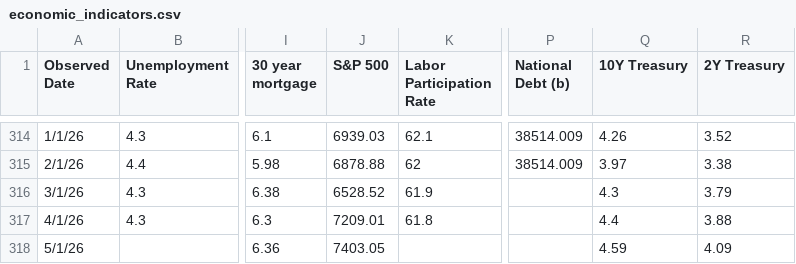
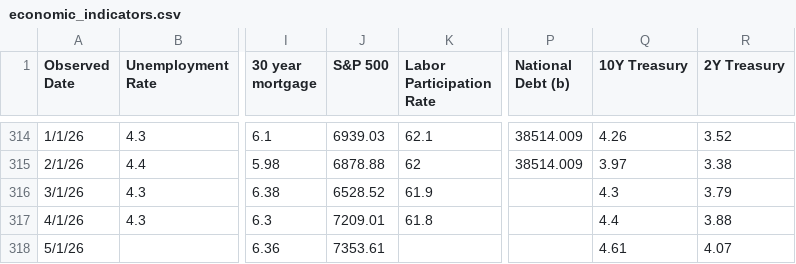
Before and after one commit to browningtons/economic-dashboard, a CSV file: public/data/economic_indicators.csv, drawn as a sheet; only a part is shown, gaps mark what is left out; the diff names each change by its address in the sheet, - before the commit and + after, or states it on an @@ line.

```diff
--- a/public/data/economic_indicators.csv
+++ b/public/data/economic_indicators.csv
-J318 (S&P 500): 7403.05
+J318 (S&P 500): 7353.61
-Q318 (10Y Treasury): 4.59
+Q318 (10Y Treasury): 4.61
-R318 (2Y Treasury): 4.09
+R318 (2Y Treasury): 4.07
```
Also changed, not shown: 1 other file.
